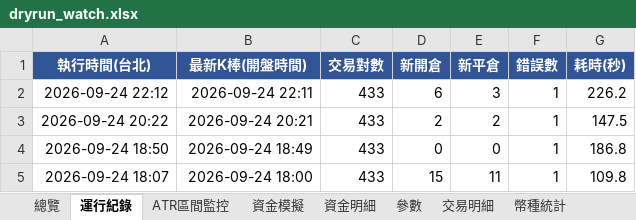
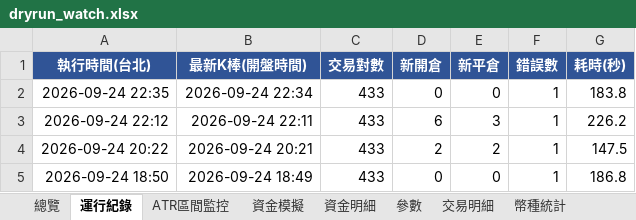
Before and after one commit to timzen43210/Crypto_Trader, an Excel workbook: output/dryrun_watch.xlsx, sheet 運行紀錄, drawn as a sheet; only a part is shown; the shorter side is filled out with more unchanged rows; values as stored, in another font and other column widths than the file's, no borders; the diff names each change by its address in the sheet, - before the commit and + after, or states it on an @@ line.

```diff
--- a/output/dryrun_watch.xlsx (sheet 運行紀錄)
+++ b/output/dryrun_watch.xlsx (sheet 運行紀錄)
+row 2: 2026-09-24 22:35 | 2026-09-24 22:34 | 433 | 0 | 0 | 1 | 183.8
```
Also changed, not shown: sheet 參數, sheet 總覽, output/dryrun_rev.xlsx, output/dryrun_rev_wide.xlsx, 4 other files.
